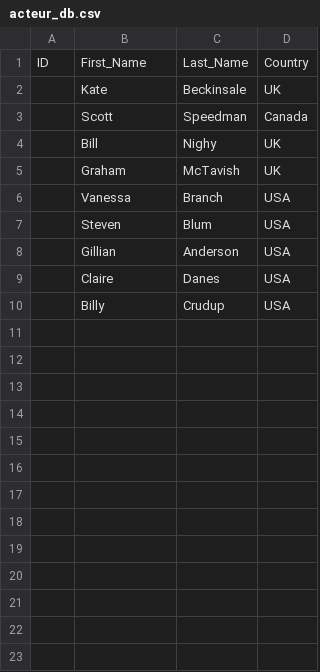
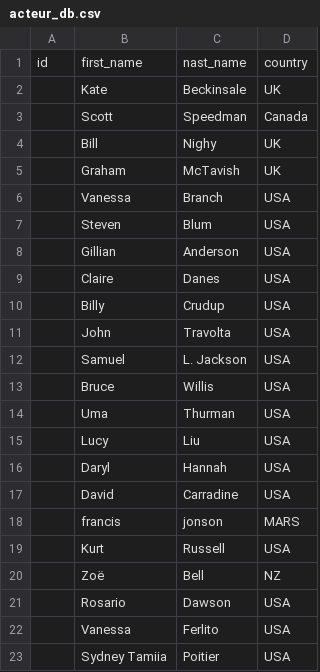
Before and after one commit to EpicWAX/film_db, a CSV file: acteur_db.csv, drawn as a sheet; removed rows and columns are numbered as before the commit, all else as after; the diff names each change by its address in the sheet, - before the commit and + after, or states it on an @@ line.

```diff
--- a/acteur_db.csv
+++ b/acteur_db.csv
-row 1: ID | First_Name | Last_Name | Country
+row 1: id | first_name | nast_name | country
+row 11:  | John | Travolta | USA
+row 12:  | Samuel | L. Jackson | USA
+row 13:  | Bruce | Willis | USA
+row 14:  | Uma | Thurman | USA
+row 15:  | Lucy | Liu | USA
+row 16:  | Daryl | Hannah | USA
+row 17:  | David | Carradine | USA
+row 18:  | francis | jonson | MARS
+row 19:  | Kurt | Russell | USA
+row 20:  | Zoë | Bell | NZ
+row 21:  | Rosario | Dawson | USA
+row 22:  | Vanessa | Ferlito | USA
+row 23:  | Sydney Tamiia | Poitier | USA
```
Also changed, not shown: 1 other file.
